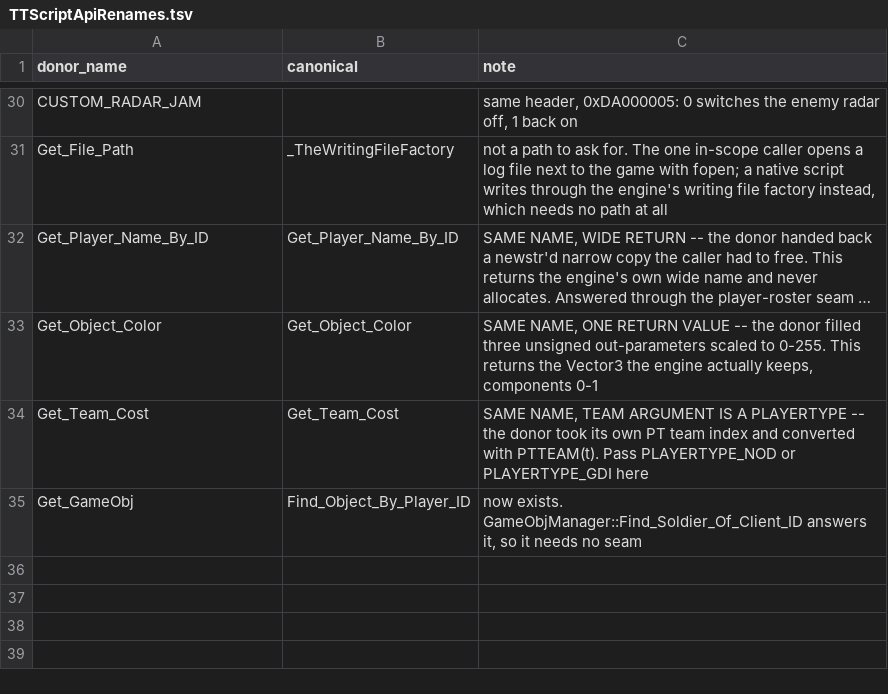
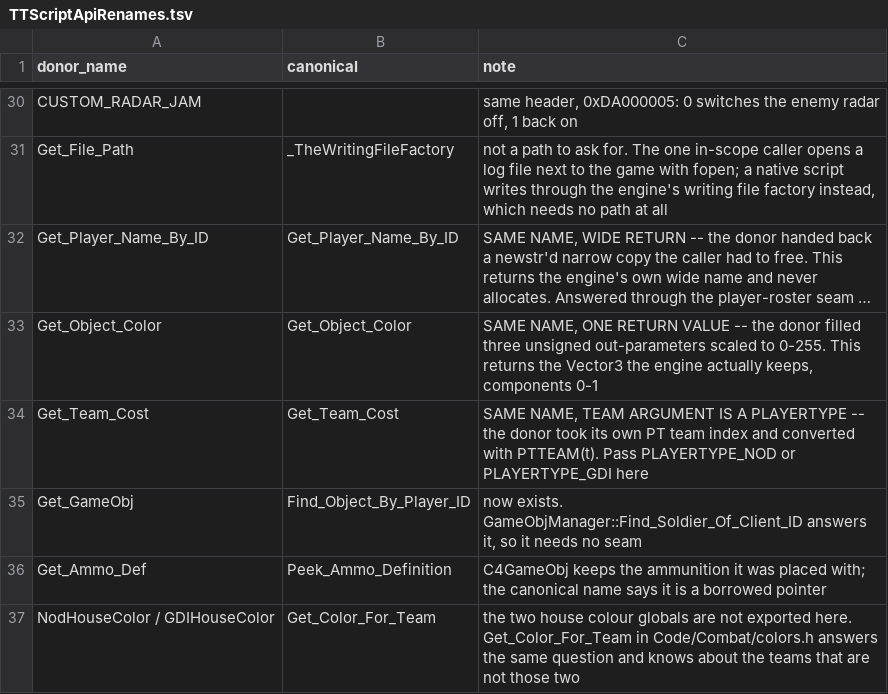
Before and after one commit to shefben/CnC_Renegade_RTS_FPS, a TSV file: docs/tt484/TTScriptApiRenames.tsv, drawn as a sheet; only a part is shown, gaps mark what is left out; long unchanged cells end in …; the diff names each change by its address in the sheet, - before the commit and + after, or states it on an @@ line.

```diff
--- a/docs/tt484/TTScriptApiRenames.tsv
+++ b/docs/tt484/TTScriptApiRenames.tsv
+row 36: Get_Ammo_Def | Peek_Ammo_Definition | C4GameObj keeps the ammunition it was placed with; the canonical name says it is a borrowed pointer
+row 37: NodHouseColor / GDIHouseColor | Get_Color_For_Team | the two house colour globals are not exported here. Get_Color_For_Team in Code/Combat/colors.h answers the same question and knows about the teams that are not those two
```
Also changed, not shown: 2 other files.
